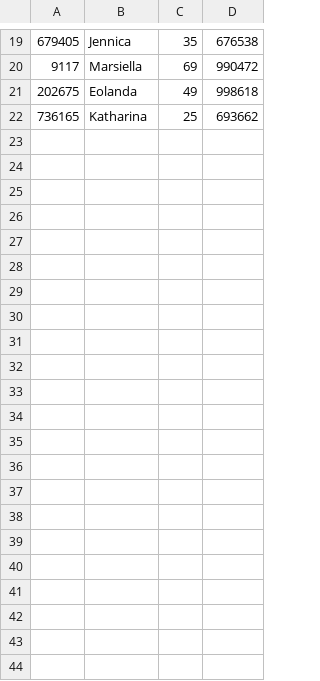
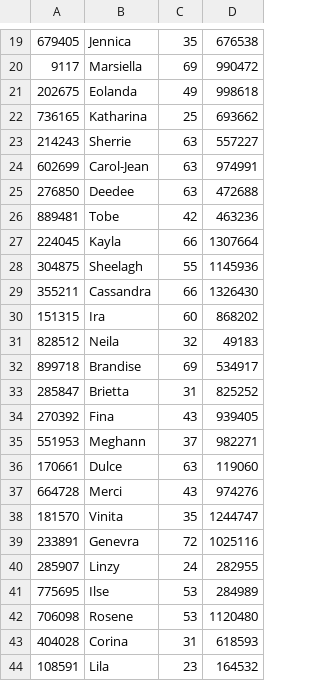
Before and after one commit to oht505/DBMS_assignment4, a CSV file: assignment4/Emp2.csv, drawn as a sheet; only a part is shown, gaps mark what is left out.

```diff
--- a/assignment4/Emp2.csv
+++ b/assignment4/Emp2.csv
@@ -22 +22,23 @@
 736165,Katharina,25,693662
+214243,Sherrie,63,557227
+602699,Carol-Jean,63,974991
+276850,Deedee,63,472688
+889481,Tobe,42,463236
+224045,Kayla,66,1307664
+304875,Sheelagh,55,1145936
+355211,Cassandra,66,1326430
+151315,Ira,60,868202
+828512,Neila,32,49183
+899718,Brandise,69,534917
+285847,Brietta,31,825252
+270392,Fina,43,939405
+551953,Meghann,37,982271
+170661,Dulce,63,119060
+664728,Merci,43,974276
+181570,Vinita,35,1244747
+233891,Genevra,72,1025116
+285907,Linzy,24,282955
+775695,Ilse,53,284989
+706098,Rosene,53,1120480
+404028,Corina,31,618593
+108591,Lila,23,164532
```
Also changed, not shown: 3 other files.
